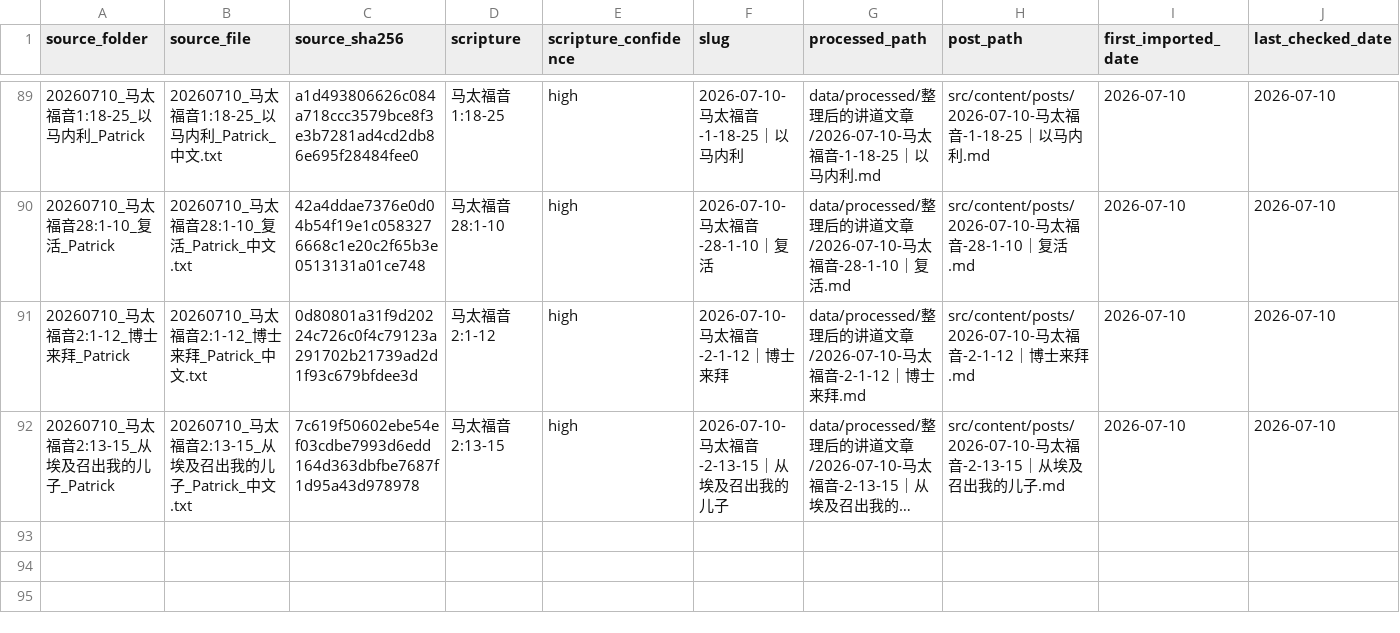
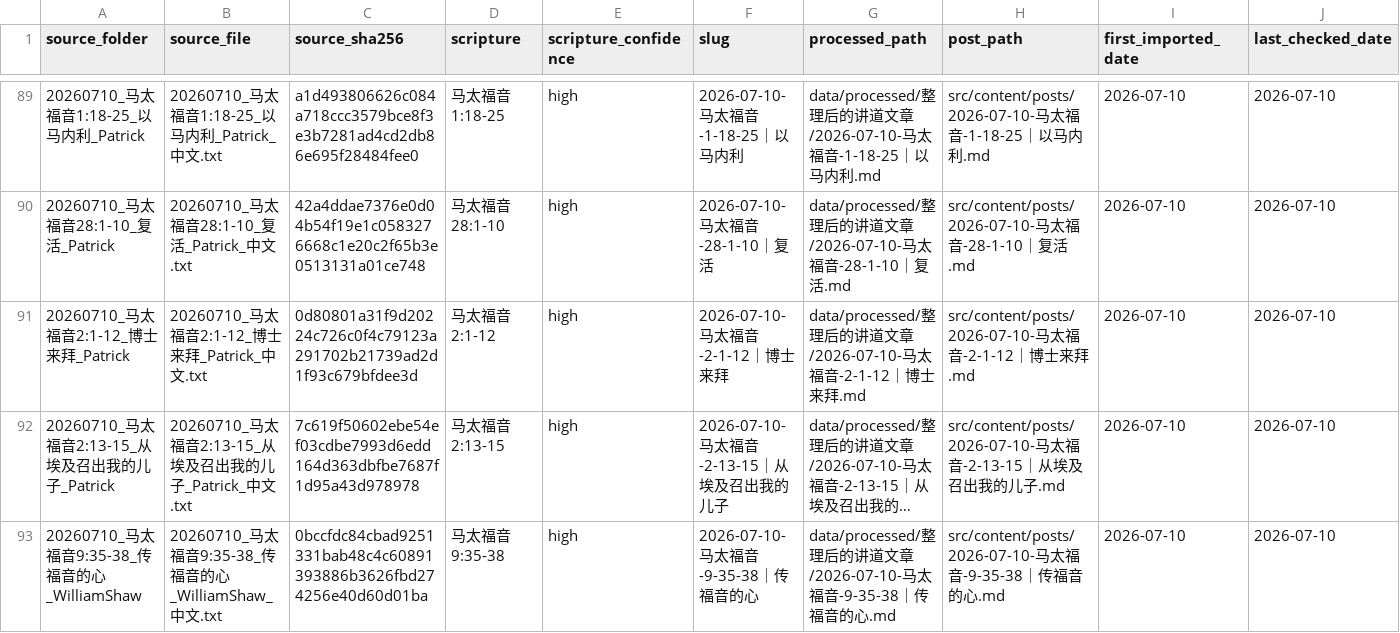
Before and after one commit to Ronnie0229/Ronnie0229.github.io, a CSV file: docs/内容整理报告/sermon-import-registry.csv, drawn as a sheet; only a part is shown, gaps mark what is left out; long unchanged cells end in …; rows hold the shown columns only; the diff names each change by its address in the sheet, - before the commit and + after, or states it on an @@ line.

Commit message:
publish William Shaw evangelism sermon

```diff
--- a/docs/内容整理报告/sermon-import-registry.csv
+++ b/docs/内容整理报告/sermon-import-registry.csv
+row 93: 20260710_马太福音9:35-38_传福音的心_WilliamShaw | 20260710_马太福音9:35-38_传福音的心_WilliamShaw_中文.txt | 0bccfdc84cbad9251331bab48c4c60891393886b3626fbd274256e40d60d01ba | 马太福音 9:35-38 | high | 2026-07-10-马太福音-9-35-38｜传福音的心 | data/processed/整理后的讲道文章/2026-07-10-马太福音-9-35-38｜传福音的心.md | src/content/posts/2026-07-10-马太福音-9-35-38｜传福音的心.md | 2026-07-10 | 2026-07-10
```
Also changed, not shown: docs/内容整理报告/讲道文章目录.csv, 3 other files.
